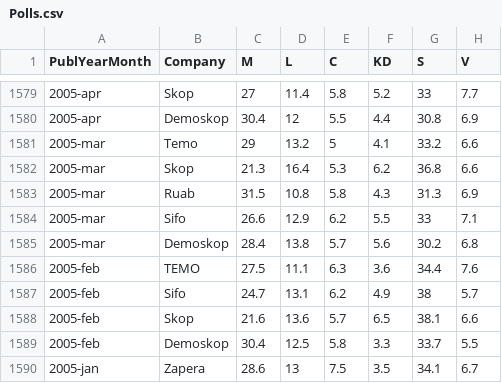
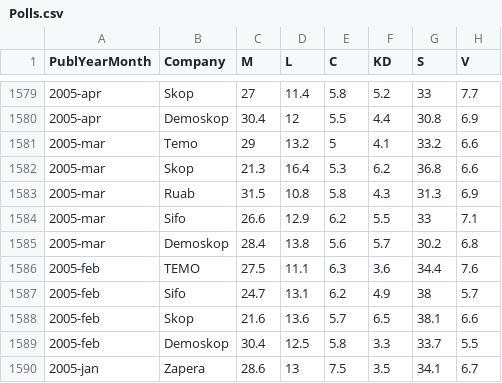
Before and after one commit to MansMeg/SwedishPolls, a CSV file: Data/Polls.csv, drawn as a sheet; only a part is shown, gaps mark what is left out; the diff names each change by its address in the sheet, - before the commit and + after, or states it on an @@ line.

```diff
--- a/Data/Polls.csv
+++ b/Data/Polls.csv
-E1585 (C): 5.7
+E1585 (C): 5.6
-F1585 (KD): 5.6
+F1585 (KD): 5.7
```
Also changed, not shown: Sources/sources.csv.
